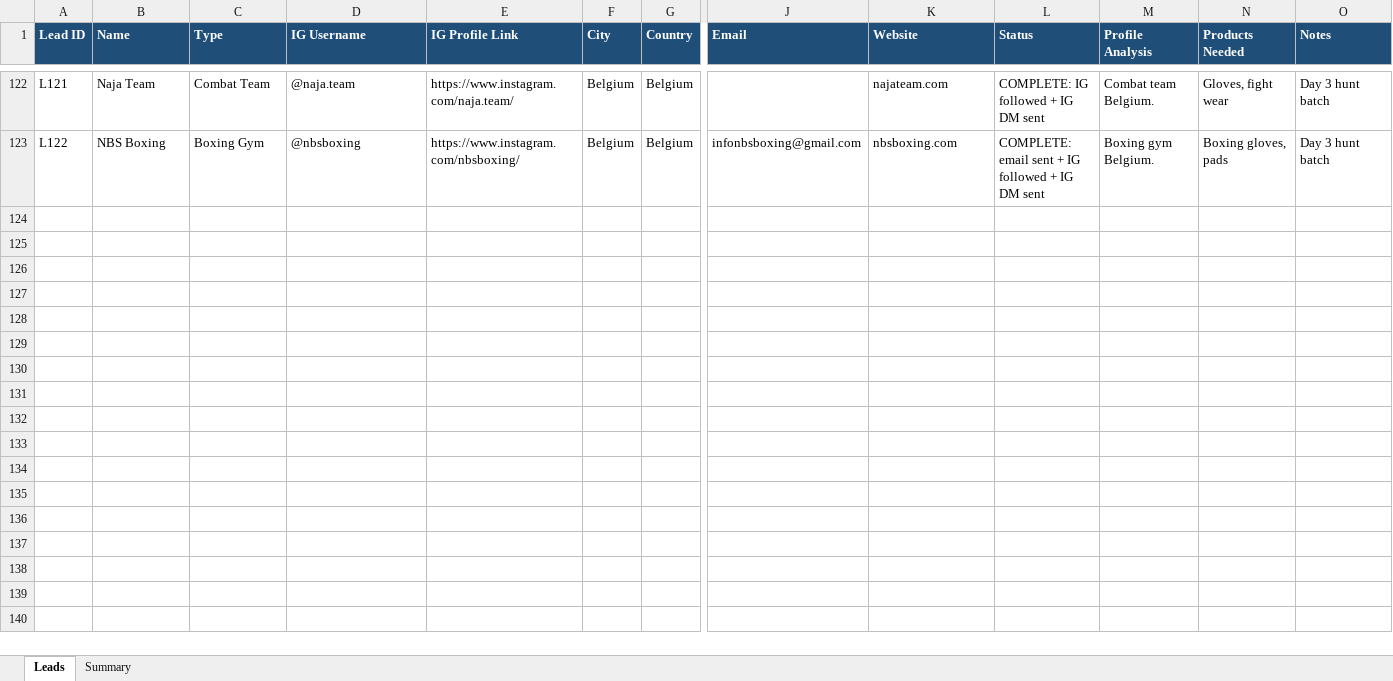
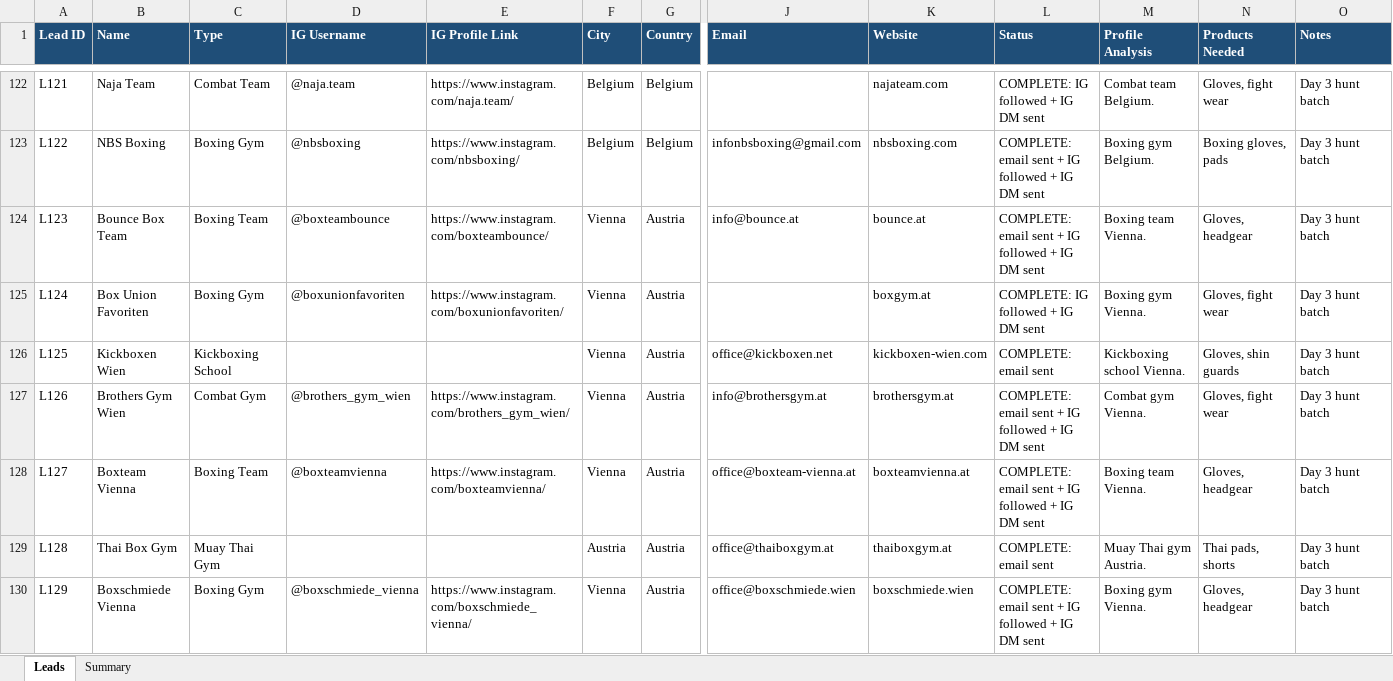
Before and after one commit to hsnwarriorapparel-dot/hsn-business, an Excel workbook: HWA_Lead_Tracker.xlsx, sheet Leads, drawn as a sheet; only a part is shown, gaps mark what is left out; values as stored, in another font and other column widths than the file's, no borders; rows hold the shown columns only; the diff covers the shown part only; the diff names each change by its address in the sheet, - before the commit and + after, or states it on an @@ line.

Commit message:
Day 3: Austria+Portugal batches. WA 3/16, emails 16/25, IG 17. 136 leads.

```diff
--- a/HWA_Lead_Tracker.xlsx (sheet Leads)
+++ b/HWA_Lead_Tracker.xlsx (sheet Leads)
+row 124: L123 | Bounce Box Team | Boxing Team | @boxteambounce | https://www.instagram.com/boxteambounce/ | Vienna | Austria | info@bounce.at | bounce.at | COMPLETE: email sent + IG followed + IG DM sent | Boxing team Vienna. | Gloves, headgear | Day 3 hunt batch
+row 125: L124 | Box Union Favoriten | Boxing Gym | @boxunionfavoriten | https://www.instagram.com/boxunionfavoriten/ | Vienna | Austria |  | boxgym.at | COMPLETE: IG followed + IG DM sent | Boxing gym Vienna. | Gloves, fight wear | Day 3 hunt batch
+row 126: L125 | Kickboxen Wien | Kickboxing School |  |  | Vienna | Austria | office@kickboxen.net | kickboxen-wien.com | COMPLETE: email sent | Kickboxing school Vienna. | Gloves, shin guards | Day 3 hunt batch
+row 127: L126 | Brothers Gym Wien | Combat Gym | @brothers_gym_wien | https://www.instagram.com/brothers_gym_wien/ | Vienna | Austria | info@brothersgym.at | brothersgym.at | COMPLETE: email sent + IG followed + IG DM sent | Combat gym Vienna. | Gloves, fight wear | Day 3 hunt batch
+row 128: L127 | Boxteam Vienna | Boxing Team | @boxteamvienna | https://www.instagram.com/boxteamvienna/ | Vienna | Austria | office@boxteam-vienna.at | boxteamvienna.at | COMPLETE: email sent + IG followed + IG DM sent | Boxing team Vienna. | Gloves, headgear | Day 3 hunt batch
+row 129: L128 | Thai Box Gym | Muay Thai Gym |  |  | Austria | Austria | office@thaiboxgym.at | thaiboxgym.at | COMPLETE: email sent | Muay Thai gym Austria. | Thai pads, shorts | Day 3 hunt batch
+row 130: L129 | Boxschmiede Vienna | Boxing Gym | @boxschmiede_vienna | https://www.instagram.com/boxschmiede_vienna/ | Vienna | Austria | office@boxschmiede.wien | boxschmiede.wien | COMPLETE: email sent + IG followed + IG DM sent | Boxing gym Vienna. | Gloves, headgear | Day 3 hunt batch
```
Also changed, not shown: 7 added rows elsewhere in this sheet, sheet Summary, 1 other file.
